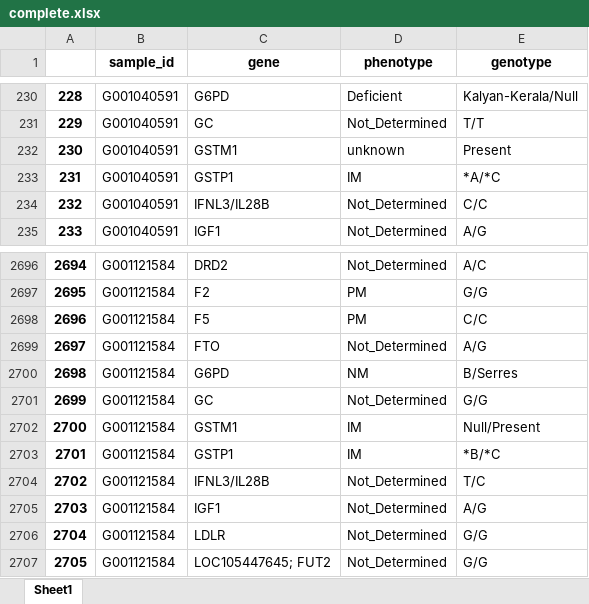
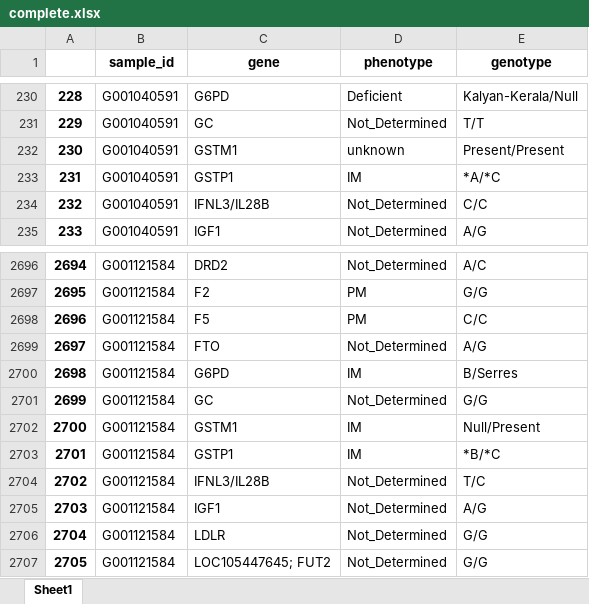
Before and after one commit to WunderWexx/NifGo, an Excel workbook: Output/Dataframes/complete.xlsx, sheet Sheet1, drawn as a sheet; only a part is shown, gaps mark what is left out; values as stored, in another font and other column widths than the file's, no borders; the diff names each change by its address in the sheet, - before the commit and + after, or states it on an @@ line.

```diff
--- a/Output/Dataframes/complete.xlsx (sheet Sheet1)
+++ b/Output/Dataframes/complete.xlsx (sheet Sheet1)
-E232 (genotype): Present
+E232 (genotype): Present/Present
-D2700 (phenotype): NM
+D2700 (phenotype): IM
```
Also changed, not shown: Output/Dataframes/genotypes.xlsx, Output/Dataframes/phenotypes.xlsx, 9 other files.
